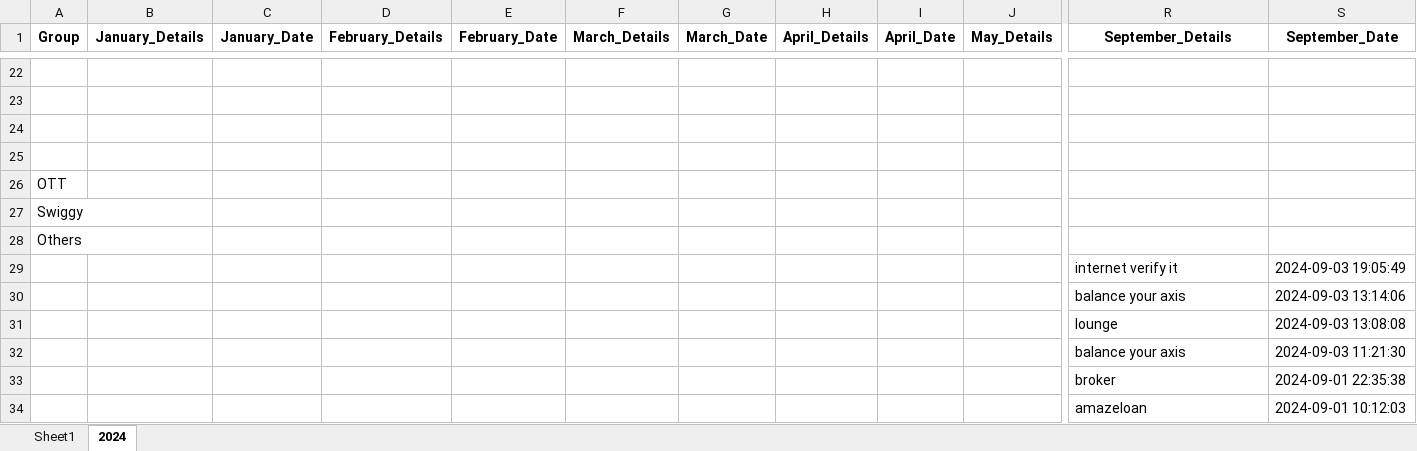
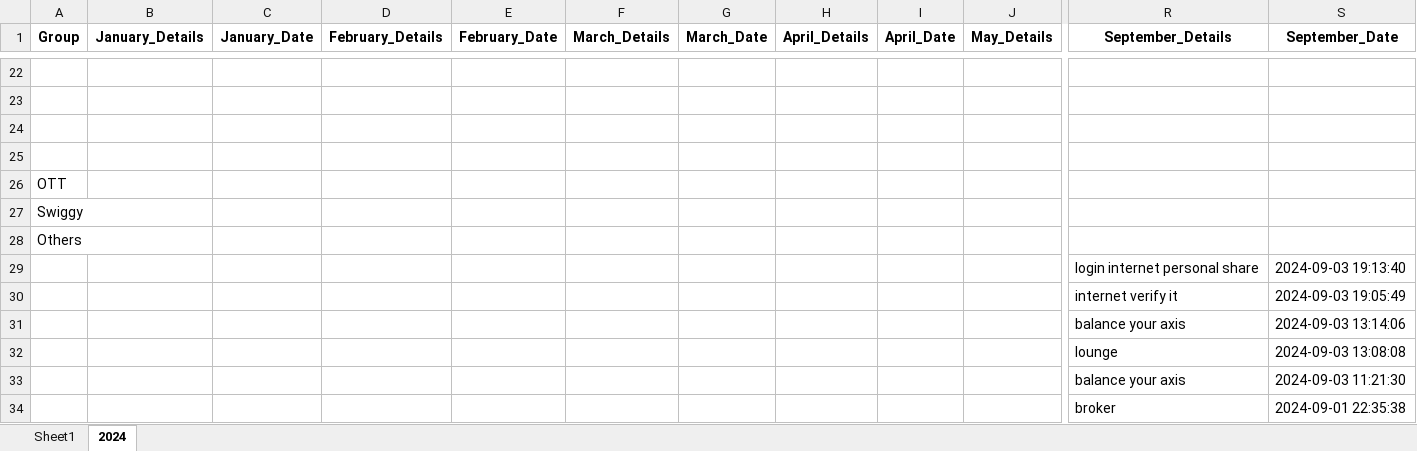
Before and after one commit to vinothvikas1987/LLM_Android, an Excel workbook: android.xlsx, sheet 2024, drawn as a sheet; only a part is shown, gaps mark what is left out; the shorter side is filled out with more unchanged rows; values as stored, in another font and other column widths than the file's, no borders; rows hold the shown columns only; the diff names each change by its address in the sheet, - before the commit and + after, or states it on an @@ line.

Commit message:
Update Excel file 2024-09-03 13:43:47.574012

```diff
--- a/android.xlsx (sheet 2024)
+++ b/android.xlsx (sheet 2024)
+row 29:  |  |  |  |  |  |  |  |  |  | login internet personal share | 2024-09-03 19:13:40
```
